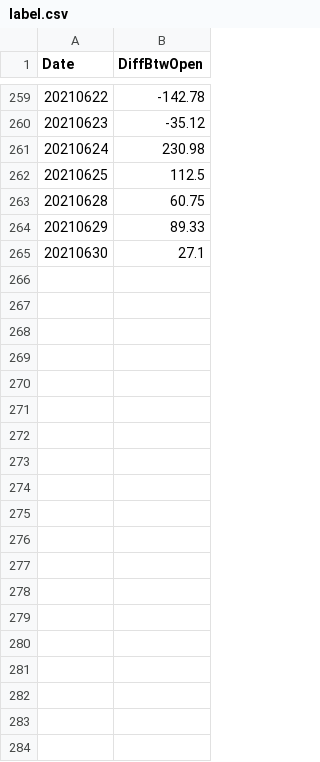
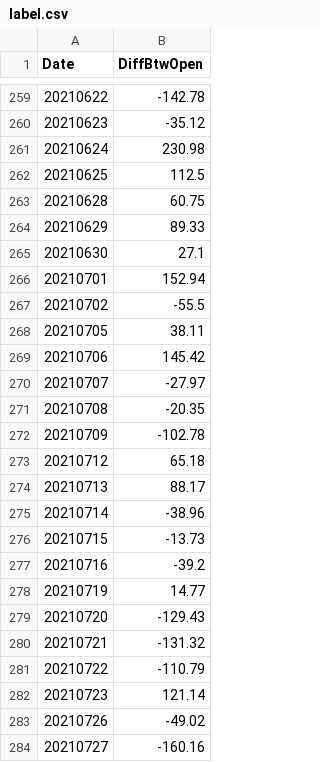
Before and after one commit to TonyTTTTT/TW-Finance-Analysis, a CSV file: anlyze-by-foreign-capital/data/label.csv, drawn as a sheet; only a part is shown, gaps mark what is left out; the diff covers the shown part only.

```diff
--- a/anlyze-by-foreign-capital/data/label.csv
+++ b/anlyze-by-foreign-capital/data/label.csv
@@ -265 +265,20 @@ Date,DiffBtwOpen
 20210630,27.1
+20210701,152.94
+20210702,-55.5
+20210705,38.11
+20210706,145.42
+20210707,-27.97
+20210708,-20.35
+20210709,-102.78
+20210712,65.18
+20210713,88.17
+20210714,-38.96
+20210715,-13.73
+20210716,-39.2
+20210719,14.77
+20210720,-129.43
+20210721,-131.32
+20210722,-110.79
+20210723,121.14
+20210726,-49.02
+20210727,-160.16
```
Also changed, not shown: 28 added rows elsewhere in this file, anlyze-by-foreign-capital/data/Foreign-Fund.csv, anlyze-by-foreign-capital/data/TAIEX.csv, 8 other files.
